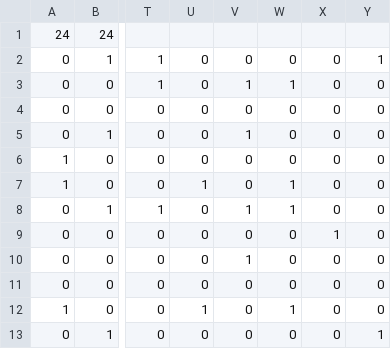
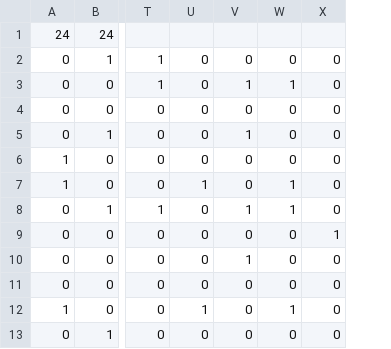
Before and after one commit to pierceforte/cs307_simulation_project, a CSV file: resources/GOLConfig.csv, drawn as a sheet; only a part is shown, gaps mark what is left out; the diff names each change by its address in the sheet, - before the commit and + after, or states it on an @@ line.

```diff
--- a/resources/GOLConfig.csv
+++ b/resources/GOLConfig.csv
-column Y, rows 2-13: 1 | 0 | 0 | 0 | 0 | 0 | 0 | 0 | 0 | 0 | 0 | 1
```
Also changed, not shown: 4 other files.
